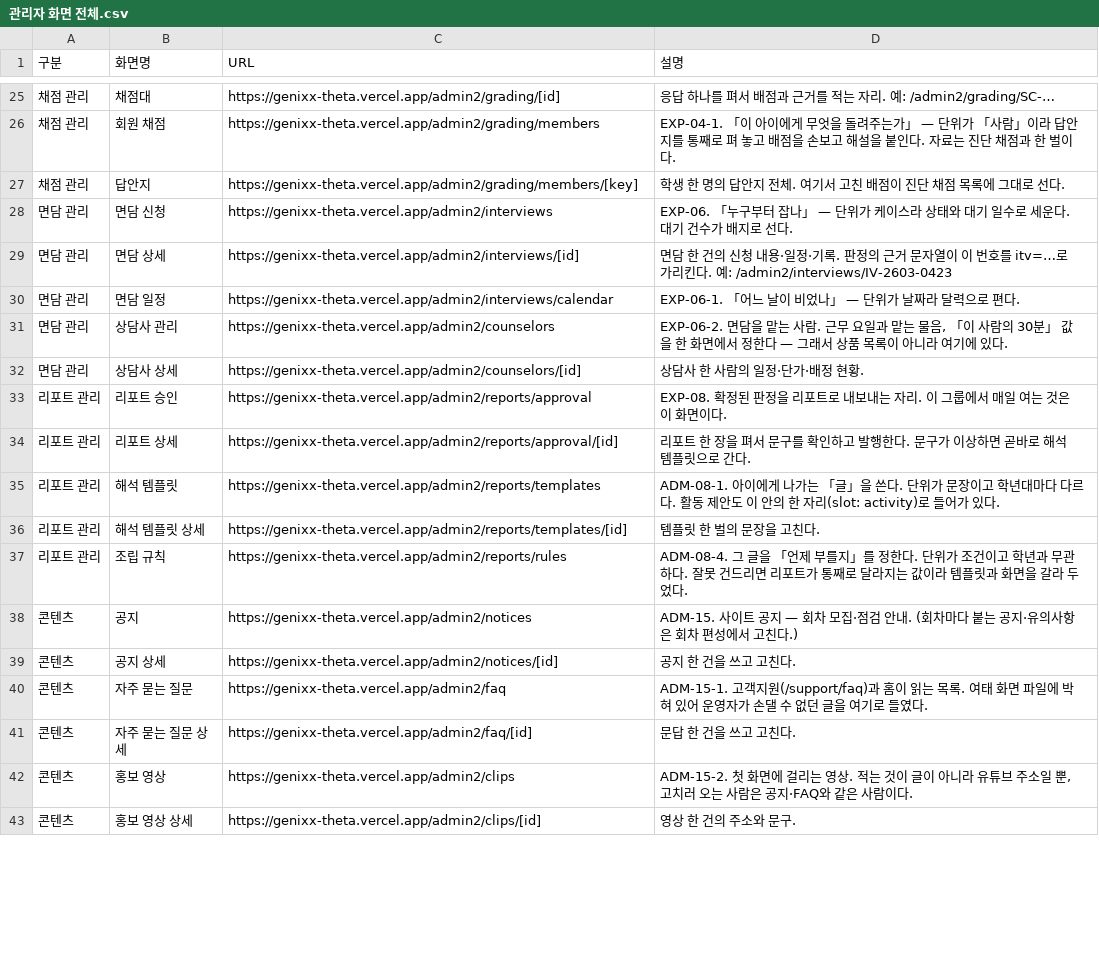
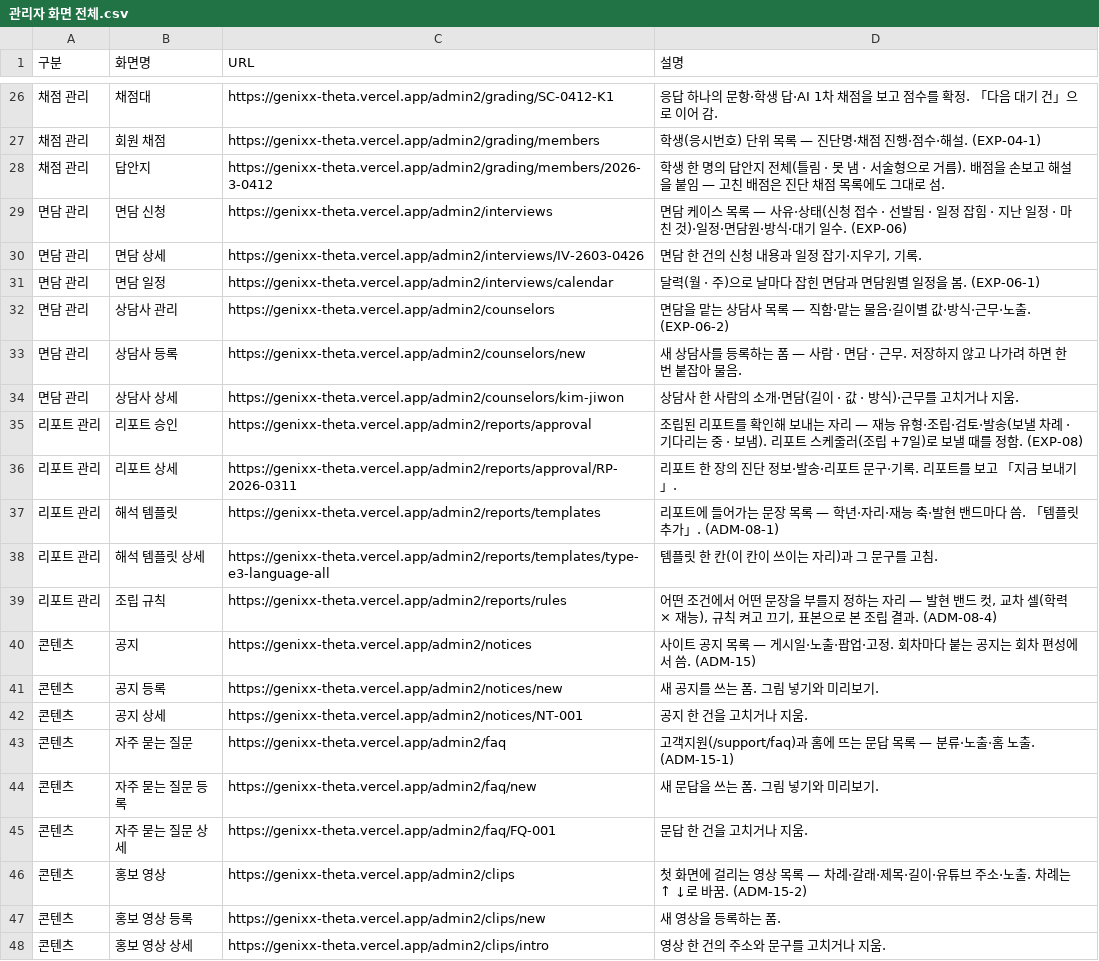
Before and after one commit to genxwon-max/genixx, a CSV file: docs/관리자 화면 전체.csv, drawn as a sheet; only a part is shown, gaps mark what is left out; the diff covers the shown part only.

```diff
--- a/docs/관리자 화면 전체.csv
+++ b/docs/관리자 화면 전체.csv
@@ -25,19 +26,23 @@
-채점 관리,채점대,https://genixx-theta.vercel.app/admin2/grading/[id],응답 하나를 펴서 배점과 근거를 적는 자리. 예: /admin2/grading/SC-…
-채점 관리,회원 채점,https://genixx-theta.vercel.app/admin2/grading/members,EXP-04-1. 「이 아이에게 무엇을 돌려주는가」 — 단위가 「사람」이라 답안지를 통째로 펴 놓고 배점을 손보고 해설을 붙인다. 자료는 진단 채점과 한 벌이다.
-채점 관리,답안지,https://genixx-theta.vercel.app/admin2/grading/members/[key],학생 한 명의 답안지 전체. 여기서 고친 배점이 진단 채점 목록에 그대로 선다.
-면담 관리,면담 신청,https://genixx-theta.vercel.app/admin2/interviews,EXP-06. 「누구부터 잡나」 — 단위가 케이스라 상태와 대기 일수로 세운다. 대기 건수가 배지로 선다.
-면담 관리,면담 상세,https://genixx-theta.vercel.app/admin2/interviews/[id],면담 한 건의 신청 내용·일정·기록. 판정의 근거 문자열이 이 번호를 itv=…로 가리킨다. 예: /admin2/interviews/IV-2603-0423
-면담 관리,면담 일정,https://genixx-theta.vercel.app/admin2/interviews/calendar,EXP-06-1. 「어느 날이 비었나」 — 단위가 날짜라 달력으로 편다.
-면담 관리,상담사 관리,https://genixx-theta.vercel.app/admin2/counselors,"EXP-06-2. 면담을 맡는 사람. 근무 요일과 맡는 물음, 「이 사람의 30분」 값을 한 화면에서 정한다 — 그래서 상품 목록이 아니라 여기에 있다."
-면담 관리,상담사 상세,https://genixx-theta.vercel.app/admin2/counselors/[id],상담사 한 사람의 일정·단가·배정 현황.
-리포트 관리,리포트 승인,https://genixx-theta.vercel.app/admin2/reports/approval,EXP-08. 확정된 판정을 리포트로 내보내는 자리. 이 그룹에서 매일 여는 것은 이 화면이다.
-리포트 관리,리포트 상세,https://genixx-theta.vercel.app/admin2/reports/approval/[id],리포트 한 장을 펴서 문구를 확인하고 발행한다. 문구가 이상하면 곧바로 해석 템플릿으로 간다.
-리포트 관리,해석 템플릿,https://genixx-theta.vercel.app/admin2/reports/templates,ADM-08-1. 아이에게 나가는 「글」을 쓴다. 단위가 문장이고 학년대마다 다르다. 활동 제안도 이 안의 한 자리(slot: activity)로 들어가 있다.
-리포트 관리,해석 템플릿 상세,https://genixx-theta.vercel.app/admin2/reports/templates/[id],템플릿 한 벌의 문장을 고친다.
-리포트 관리,조립 규칙,https://genixx-theta.vercel.app/admin2/reports/rules,ADM-08-4. 그 글을 「언제 부를지」를 정한다. 단위가 조건이고 학년과 무관하다. 잘못 건드리면 리포트가 통째로 달라지는 값이라 템플릿과 화면을 갈라 두었다.
-콘텐츠,공지,https://genixx-theta.vercel.app/admin2/notices,ADM-15. 사이트 공지 — 회차 모집·점검 안내. (회차마다 붙는 공지·유의사항은 회차 편성에서 고친다.)
-콘텐츠,공지 상세,https://genixx-theta.vercel.app/admin2/notices/[id],공지 한 건을 쓰고 고친다.
-콘텐츠,자주 묻는 질문,https://genixx-theta.vercel.app/admin2/faq,ADM-15-1. 고객지원(/support/faq)과 홈이 읽는 목록. 여태 화면 파일에 박혀 있어 운영자가 손댈 수 없던 글을 여기로 들였다.
-콘텐츠,자주 묻는 질문 상세,https://genixx-theta.vercel.app/admin2/faq/[id],문답 한 건을 쓰고 고친다.
-콘텐츠,홍보 영상,https://genixx-theta.vercel.app/admin2/clips,"ADM-15-2. 첫 화면에 걸리는 영상. 적는 것이 글이 아니라 유튜브 주소일 뿐, 고치러 오는 사람은 공지·FAQ와 같은 사람이다."
-콘텐츠,홍보 영상 상세,https://genixx-theta.vercel.app/admin2/clips/[id],영상 한 건의 주소와 문구.
+채점 관리,채점대,https://genixx-theta.vercel.app/admin2/grading/SC-0412-K1,응답 하나의 문항·학생 답·AI 1차 채점을 보고 점수를 확정. 「다음 대기 건」으로 이어 감.
+채점 관리,회원 채점,https://genixx-theta.vercel.app/admin2/grading/members,학생(응시번호) 단위 목록 — 진단명·채점 진행·점수·해설. (EXP-04-1)
+채점 관리,답안지,https://genixx-theta.vercel.app/admin2/grading/members/2026-3-0412,학생 한 명의 답안지 전체(틀림 · 못 냄 · 서술형으로 거름). 배점을 손보고 해설을 붙임 — 고친 배점은 진단 채점 목록에도 그대로 섬.
+면담 관리,면담 신청,https://genixx-theta.vercel.app/admin2/interviews,면담 케이스 목록 — 사유·상태(신청 접수 · 선발됨 · 일정 잡힘 · 지난 일정 · 마친 것)·일정·면담원·방식·대기 일수. (EXP-06)
+면담 관리,면담 상세,https://genixx-theta.vercel.app/admin2/interviews/IV-2603-0426,"면담 한 건의 신청 내용과 일정 잡기·지우기, 기록."
+면담 관리,면담 일정,https://genixx-theta.vercel.app/admin2/interviews/calendar,달력(월 · 주)으로 날마다 잡힌 면담과 면담원별 일정을 봄. (EXP-06-1)
+면담 관리,상담사 관리,https://genixx-theta.vercel.app/admin2/counselors,면담을 맡는 상담사 목록 — 직함·맡는 물음·길이별 값·방식·근무·노출. (EXP-06-2)
+면담 관리,상담사 등록,https://genixx-theta.vercel.app/admin2/counselors/new,새 상담사를 등록하는 폼 — 사람 · 면담 · 근무. 저장하지 않고 나가려 하면 한 번 붙잡아 물음.
+면담 관리,상담사 상세,https://genixx-theta.vercel.app/admin2/counselors/kim-jiwon,상담사 한 사람의 소개·면담(길이 · 값 · 방식)·근무를 고치거나 지움.
+리포트 관리,리포트 승인,https://genixx-theta.vercel.app/admin2/reports/approval,조립된 리포트를 확인해 보내는 자리 — 재능 유형·조립·검토·발송(보낼 차례 · 기다리는 중 · 보냄). 리포트 스케줄러(조립 +7일)로 보낼 때를 정함. (EXP-08)
+리포트 관리,리포트 상세,https://genixx-theta.vercel.app/admin2/reports/approval/RP-2026-0311,리포트 한 장의 진단 정보·발송·리포트 문구·기록. 리포트를 보고 「지금 보내기」.
+리포트 관리,해석 템플릿,https://genixx-theta.vercel.app/admin2/reports/templates,리포트에 들어가는 문장 목록 — 학년·자리·재능 축·발현 밴드마다 씀. 「템플릿 추가」. (ADM-08-1)
+리포트 관리,해석 템플릿 상세,https://genixx-theta.vercel.app/admin2/reports/templates/type-e3-language-all,템플릿 한 칸(이 칸이 쓰이는 자리)과 그 문구를 고침.
+리포트 관리,조립 규칙,https://genixx-theta.vercel.app/admin2/reports/rules,"어떤 조건에서 어떤 문장을 부를지 정하는 자리 — 발현 밴드 컷, 교차 셀(학력 × 재능), 규칙 켜고 끄기, 표본으로 본 조립 결과. (ADM-08-4)"
+콘텐츠,공지,https://genixx-theta.vercel.app/admin2/notices,사이트 공지 목록 — 게시일·노출·팝업·고정. 회차마다 붙는 공지는 회차 편성에서 씀. (ADM-15)
+콘텐츠,공지 등록,https://genixx-theta.vercel.app/admin2/notices/new,새 공지를 쓰는 폼. 그림 넣기와 미리보기.
+콘텐츠,공지 상세,https://genixx-theta.vercel.app/admin2/notices/NT-001,공지 한 건을 고치거나 지움.
+콘텐츠,자주 묻는 질문,https://genixx-theta.vercel.app/admin2/faq,고객지원(/support/faq)과 홈에 뜨는 문답 목록 — 분류·노출·홈 노출. (ADM-15-1)
+콘텐츠,자주 묻는 질문 등록,https://genixx-theta.vercel.app/admin2/faq/new,새 문답을 쓰는 폼. 그림 넣기와 미리보기.
+콘텐츠,자주 묻는 질문 상세,https://genixx-theta.vercel.app/admin2/faq/FQ-001,문답 한 건을 고치거나 지움.
+콘텐츠,홍보 영상,https://genixx-theta.vercel.app/admin2/clips,첫 화면에 걸리는 영상 목록 — 차례·갈래·제목·길이·유튜브 주소·노출. 차례는 ↑ ↓로 바꿈. (ADM-15-2)
+콘텐츠,홍보 영상 등록,https://genixx-theta.vercel.app/admin2/clips/new,새 영상을 등록하는 폼.
+콘텐츠,홍보 영상 상세,https://genixx-theta.vercel.app/admin2/clips/intro,영상 한 건의 주소와 문구를 고치거나 지움.
```
Also changed, not shown: 2 added rows and 47 edited cells elsewhere in this file, 8 other files.
